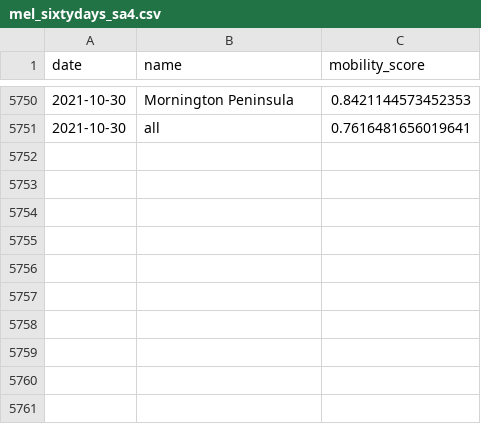
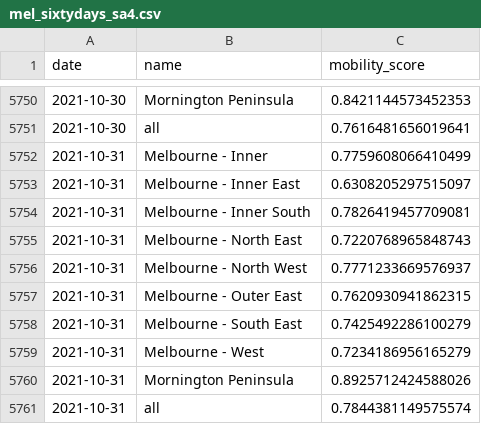
Before and after one commit to rsbyrne/mobility-aus, a CSV file: products/mel_sixtydays_sa4.csv, drawn as a sheet; only a part is shown, gaps mark what is left out.

```diff
--- a/products/mel_sixtydays_sa4.csv
+++ b/products/mel_sixtydays_sa4.csv
@@ -5751 +5751,11 @@ date,name,mobility_score
 2021-10-30,all,0.7616481656019641
+2021-10-31,Melbourne - Inner,0.7759608066410499
+2021-10-31,Melbourne - Inner East,0.6308205297515097
+2021-10-31,Melbourne - Inner South,0.7826419457709081
+2021-10-31,Melbourne - North East,0.7220768965848743
+2021-10-31,Melbourne - North West,0.7771233669576937
+2021-10-31,Melbourne - Outer East,0.7620930941862315
+2021-10-31,Melbourne - South East,0.7425492286100279
+2021-10-31,Melbourne - West,0.7234186956165279
+2021-10-31,Mornington Peninsula,0.8925712424588026
+2021-10-31,all,0.7844381149575574
```
Also changed, not shown: 4 other files.
